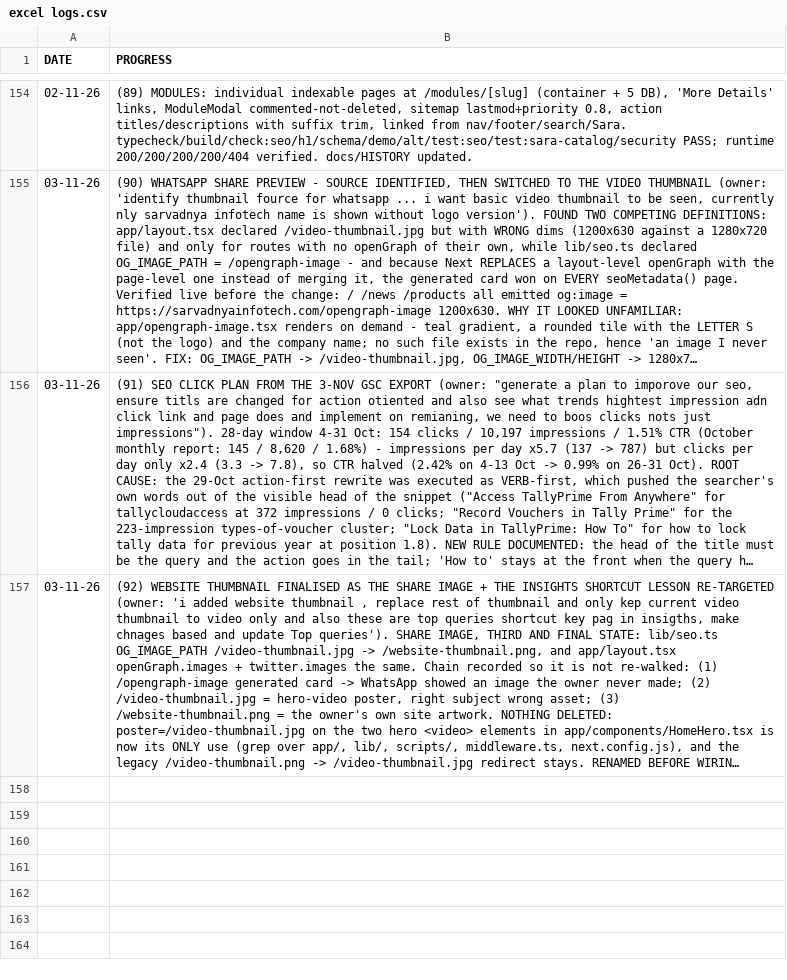
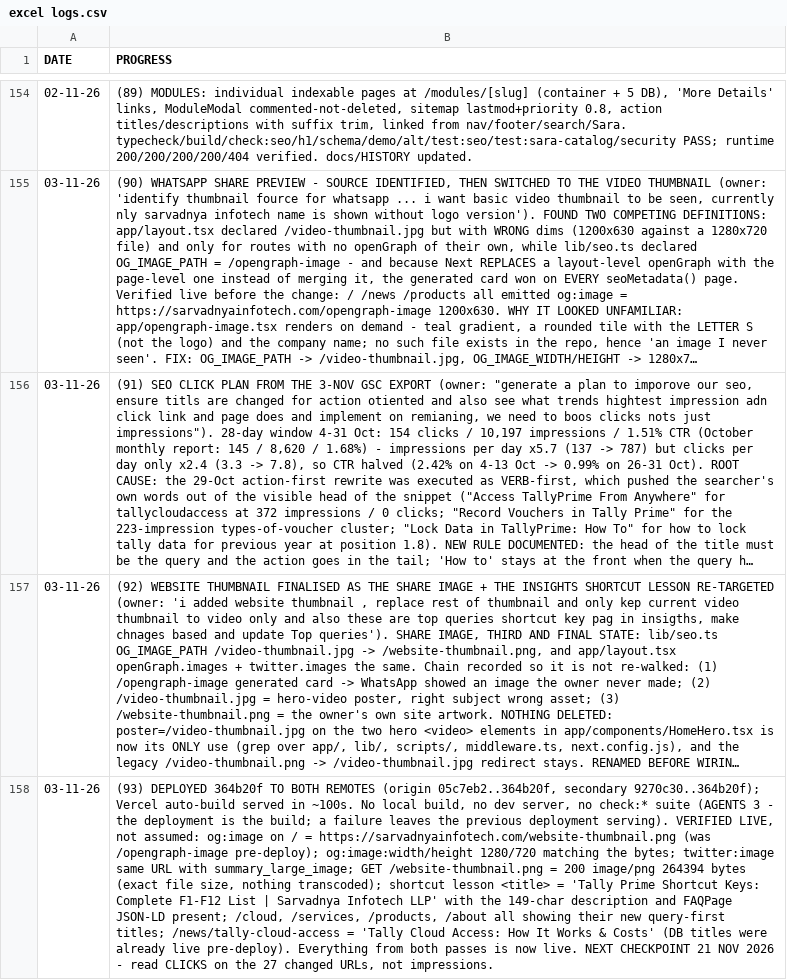
Before and after one commit to Orthodox2000/sarvadnya-infotech-2, a CSV file: daily logs/excel logs.csv, drawn as a sheet; only a part is shown, gaps mark what is left out; long unchanged cells end in …; the diff names each change by its address in the sheet, - before the commit and + after, or states it on an @@ line.

Commit message:
docs(seo): record the 2026-11-03 deploy (364b20f) in history, plan, daily log and excel row (93)

```diff
--- a/daily logs/excel logs.csv
+++ b/daily logs/excel logs.csv
+row 158: 03-11-26 | (93) DEPLOYED 364b20f TO BOTH REMOTES (origin 05c7eb2..364b20f, secondary 9270c30..364b20f); Vercel auto-build served in ~100s. No local build, no dev server, no check:* suite (AGENTS 3 - the deployment is the build; a failure leaves the previous deployment serving). VERIFIED LIVE, not assumed: og:image on / = https://sarvadnyainfotech.com/website-thumbnail.png (was /opengraph-image pre-deploy); og:image:width/height 1280/720 matching the bytes; twitter:image same URL with summary_large_image; GET /website-thumbnail.png = 200 image/png 264394 bytes (exact file size, nothing transcoded); shortcut lesson <title> = 'Tally Prime Shortcut Keys: Complete F1-F12 List | Sarvadnya Infotech LLP' with the 149-char description and FAQPage JSON-LD present; /cloud, /services, /products, /about all showing their new query-first titles; /news/tally-cloud-access = 'Tally Cloud Access: How It Works & Costs' (DB titles were already live pre-deploy). Everything from both passes is now live. NEXT CHECKPOINT 21 NOV 2026 - read CLICKS on the 27 changed URLs, not impressions.
```
Also changed, not shown: 3 other files.
